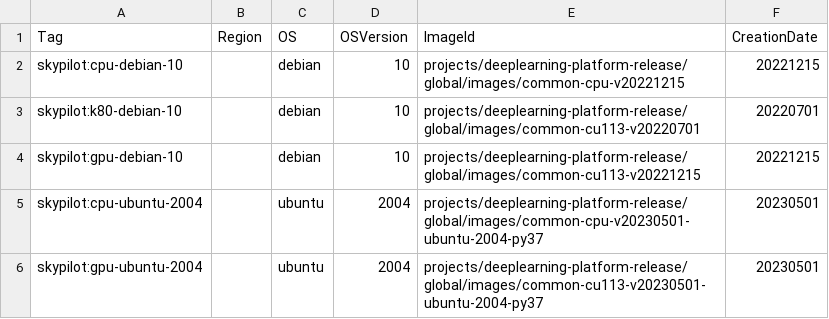
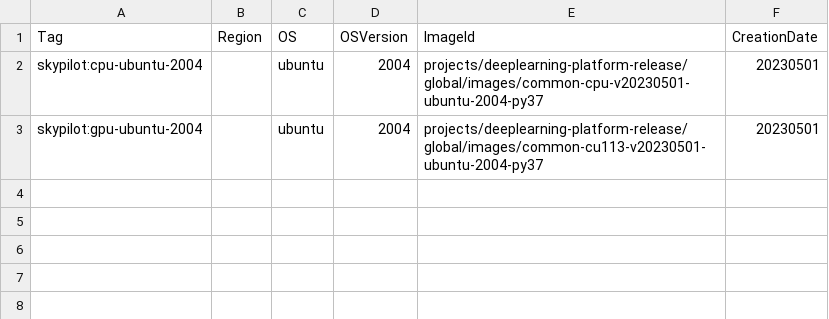
Before and after one commit to skypilot-org/skypilot-catalog, a CSV file: catalogs/v5/gcp/images.csv, drawn as a sheet; the diff names each change by its address in the sheet, - before the commit and + after, or states it on an @@ line.

Commit message:
remove debian as it does not support cloud-init

```diff
--- a/catalogs/v5/gcp/images.csv
+++ b/catalogs/v5/gcp/images.csv
-row 2: skypilot:cpu-debian-10 |  | debian | 10 | projects/deeplearning-platform-release/global/images/common-cpu-v20221215 | 20221215
-row 3: skypilot:k80-debian-10 |  | debian | 10 | projects/deeplearning-platform-release/global/images/common-cu113-v20220701 | 20220701
-row 4: skypilot:gpu-debian-10 |  | debian | 10 | projects/deeplearning-platform-release/global/images/common-cu113-v20221215 | 20221215
```
